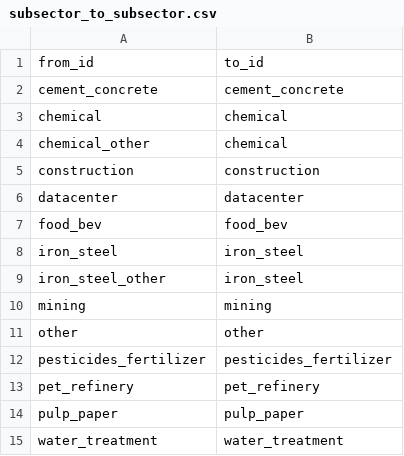
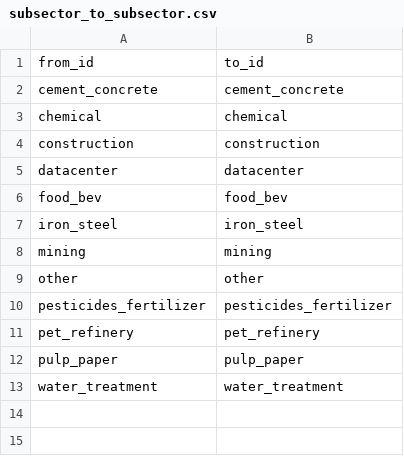
Before and after one commit to dsgrid/dsgrid-project-IEF, a CSV file: datasets/modeled/industry/dimension_mappings/subsector_to_subsector.csv, drawn as a sheet; the diff names each change by its address in the sheet, - before the commit and + after, or states it on an @@ line.

```diff
--- a/datasets/modeled/industry/dimension_mappings/subsector_to_subsector.csv
+++ b/datasets/modeled/industry/dimension_mappings/subsector_to_subsector.csv
-row 4: chemical_other | chemical
-row 9: iron_steel_other | iron_steel
```
Also changed, not shown: datasets/modeled/industry/dimension_mappings/county_to_county.csv, datasets/modeled/industry/dimensions/counties.csv, 17 other files.
